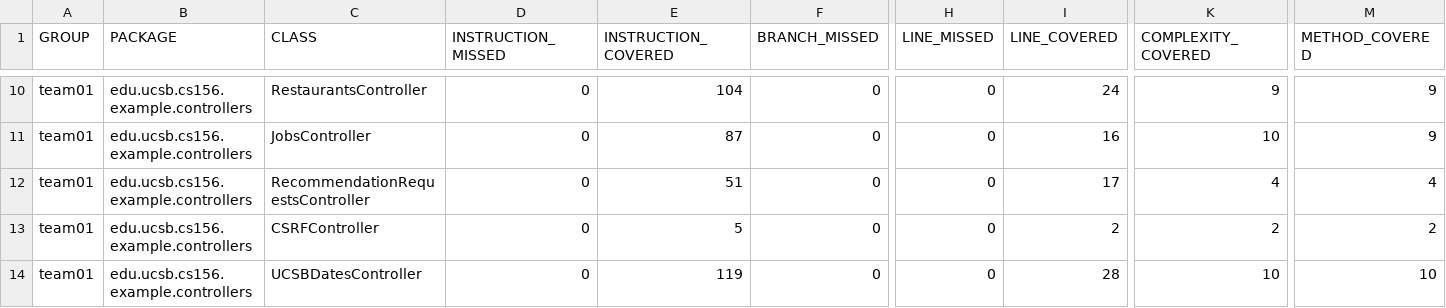
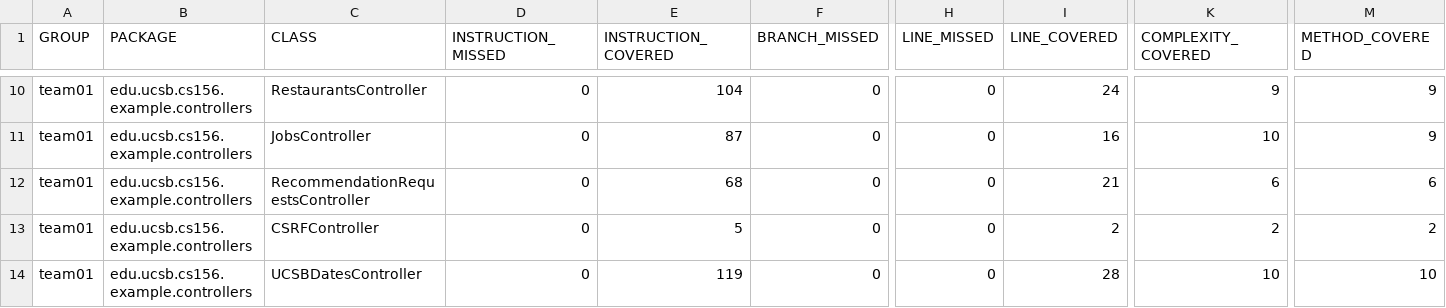
Before and after one commit to ucsb-cs156-f25/team01-f25-06, a CSV file: jacoco/jacoco.csv, drawn as a sheet; only a part is shown, gaps mark what is left out; the diff names each change by its address in the sheet, - before the commit and + after, or states it on an @@ line.

```diff
--- a/jacoco/jacoco.csv
+++ b/jacoco/jacoco.csv
-E12 (INSTRUCTION_COVERED): 51
+E12 (INSTRUCTION_COVERED): 68
-I12 (LINE_COVERED): 17
+I12 (LINE_COVERED): 21
-K12 (COMPLEXITY_COVERED): 4
+K12 (COMPLEXITY_COVERED): 6
-M12 (METHOD_COVERED): 4
+M12 (METHOD_COVERED): 6
```
Also changed, not shown: 7 other files.
